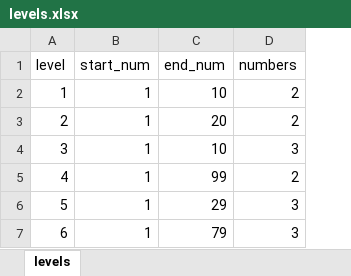
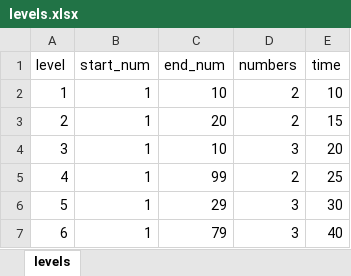
Before and after one commit to kfirc/psycho, an Excel workbook: database/levels.xlsx, sheet levels, drawn as a sheet; values as stored, in another font and other column widths than the file's, no borders; the diff names each change by its address in the sheet, - before the commit and + after, or states it on an @@ line.

```diff
--- a/database/levels.xlsx (sheet levels)
+++ b/database/levels.xlsx (sheet levels)
+column E (time), rows 2-7: 10 | 15 | 20 | 25 | 30 | 40
```
Also changed, not shown: database/games.xlsx, database/questions.xlsx, 3 other files.
